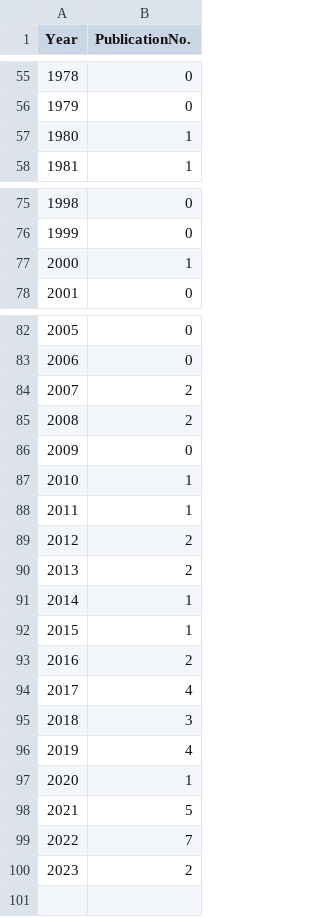
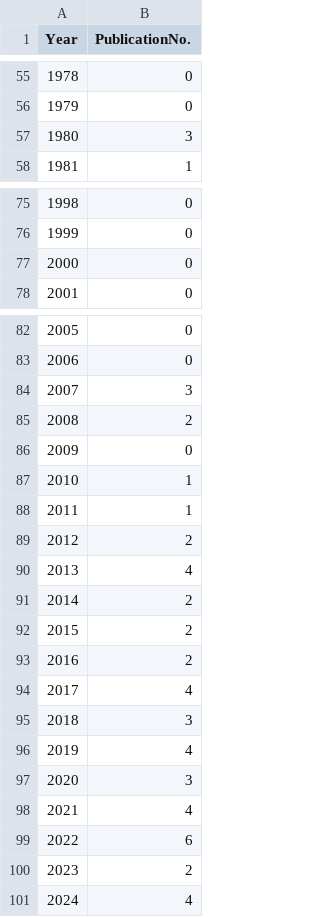
Before and after one commit to JillAshey/Astrangia_review, a CSV file: data/LiteratureByYear.csv, drawn as a sheet; only a part is shown, gaps mark what is left out; removed rows and columns are numbered as before the commit, all else as after; the diff names each change by its address in the sheet, - before the commit and + after, or states it on an @@ line.

```diff
--- a/data/LiteratureByYear.csv
+++ b/data/LiteratureByYear.csv
@@ row 57 moved to row 66: 1989 @@
+row 57: 1980 | 3
-row 77: 2000 | 1
@@ row 66 moved to row 77: 2000 @@
+row 84: 2007 | 3
+row 90: 2013 | 4
@@ column A (Year) renumbered between rows 91 and 98 @@
-row 91: 2014 | 1
-row 92: 2015 | 1
@@ row 84 moved to row 92: 2015 @@
-row 97: 2020 | 1
-B97 (PublicationNo.): 5
+B97 (PublicationNo.): 3
-B98 (PublicationNo.): 7
+B98 (PublicationNo.): 4
+row 99: 2022 | 6
+row 101: 2024 | 4
```
Also changed, not shown: data/LiteratureByFocalArea.csv, 14 other files.
